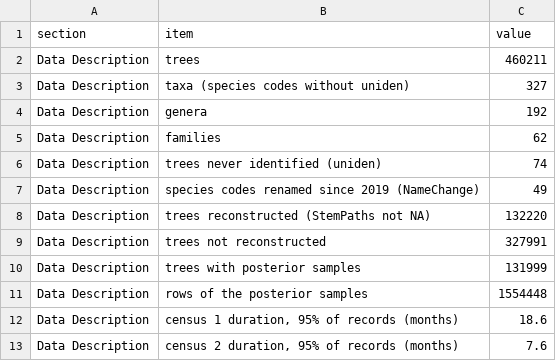
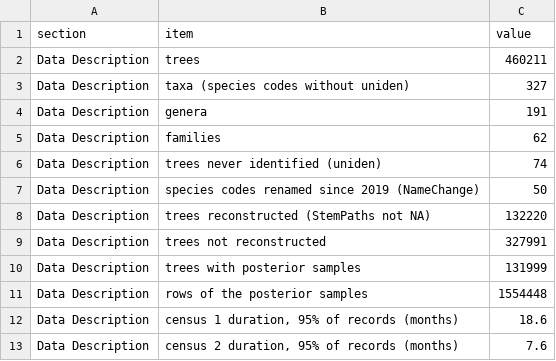
Before and after one commit to jamedina09/BCI50ha_StemReconstruction_Rtables, a CSV file: data_paper_and_repo_publication/manuscript_outputs/data-description_numbers.csv, drawn as a sheet; only a part is shown.

```diff
--- a/data_paper_and_repo_publication/manuscript_outputs/data-description_numbers.csv
+++ b/data_paper_and_repo_publication/manuscript_outputs/data-description_numbers.csv
@@ -3,6 +3,6 @@ Data Description,trees,460211
 Data Description,taxa (species codes without uniden),327
-Data Description,genera,192
+Data Description,genera,191
 Data Description,families,62
 Data Description,trees never identified (uniden),74
-Data Description,species codes renamed since 2019 (NameChange),49
+Data Description,species codes renamed since 2019 (NameChange),50
 Data Description,trees reconstructed (StemPaths not NA),132220
```
Also changed, not shown: data_paper_and_repo_publication/manuscript_outputs/census-9_families.csv, data_paper_and_repo_publication/manuscript_outputs/census-9_species.csv, 3 other files.
